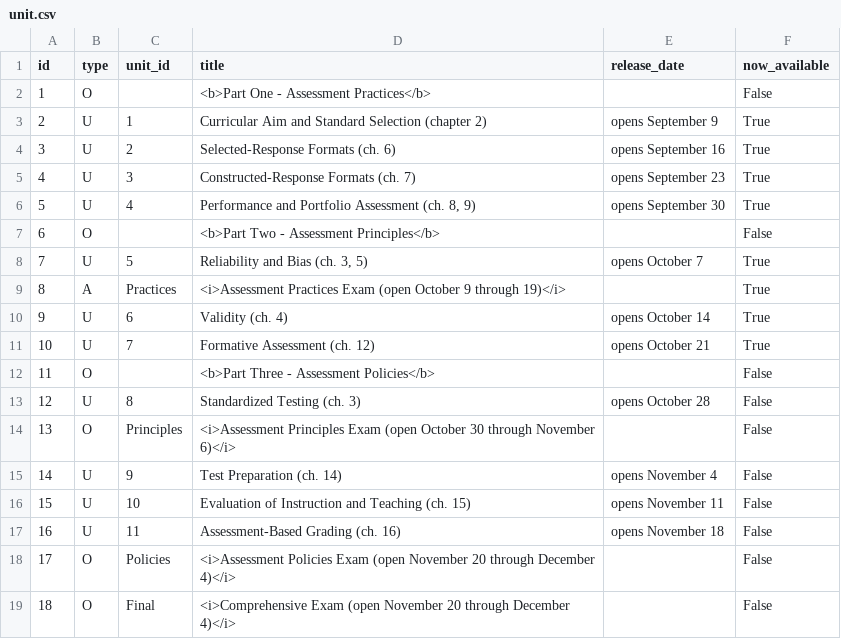
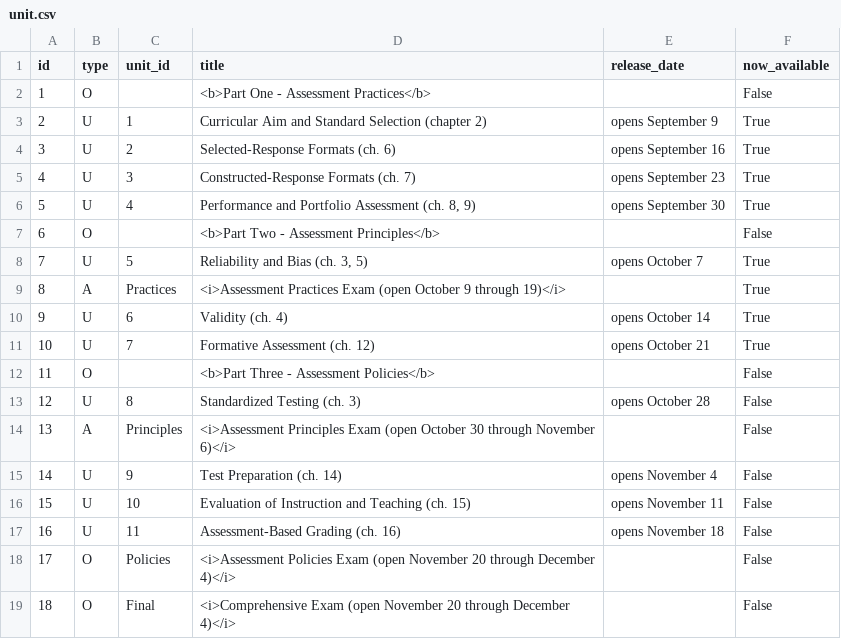
Before and after one commit to twiffy/eabooc, a CSV file: coursebuilder/data/unit.csv, drawn as a sheet.

```diff
--- a/coursebuilder/data/unit.csv
+++ b/coursebuilder/data/unit.csv
@@ -13,3 +13,3 @@ id,type,unit_id,title,release_date,now_available
 12,U,8,Standardized Testing (ch. 3),opens October 28,False
-13,O,Principles,<i>Assessment Principles Exam (open October 30 through November 6)</i>,,False
+13,A,Principles,<i>Assessment Principles Exam (open October 30 through November 6)</i>,,False
 14,U,9,Test Preparation (ch. 14),opens November 4,False
```
Also changed, not shown: 3 other files.
